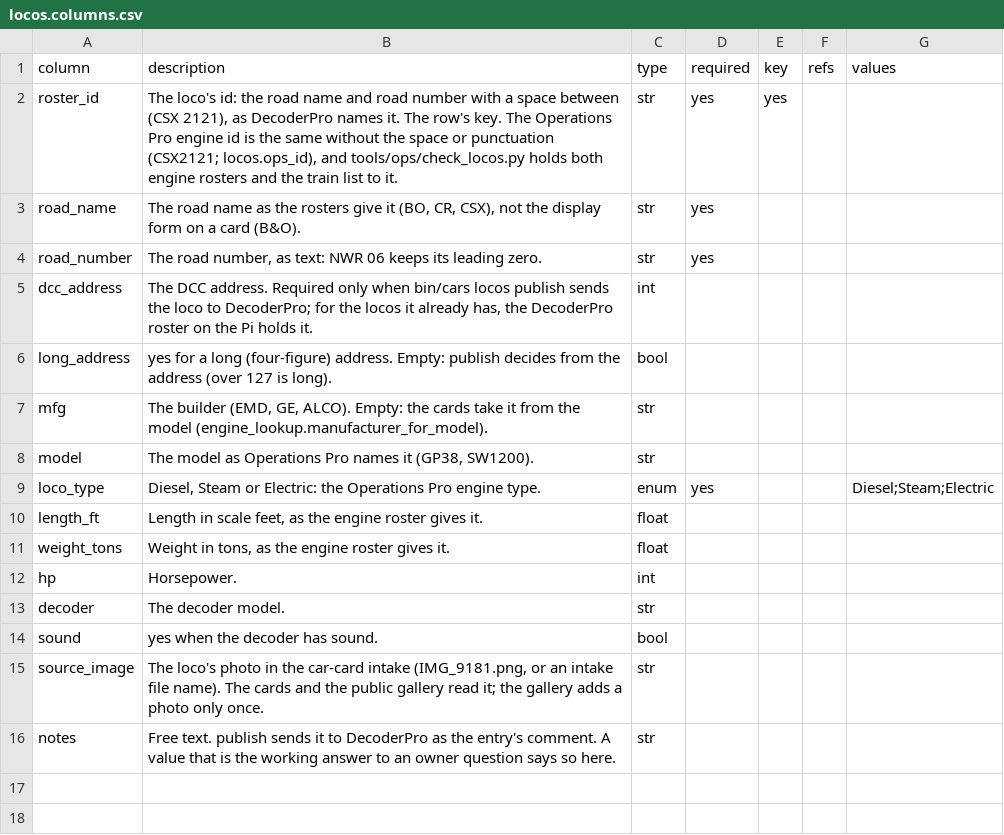
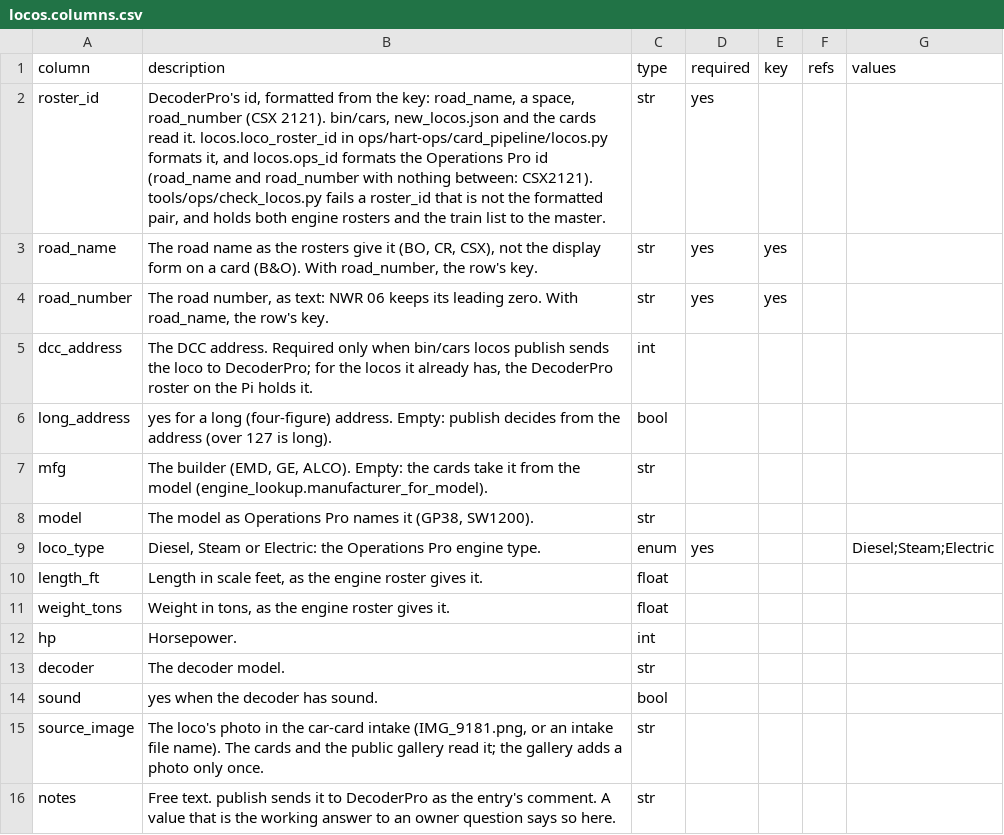
Before and after one commit to lnevo/hart, a CSV file: ops/hart-ops/data/locos.columns.csv, drawn as a sheet.

```diff
--- a/ops/hart-ops/data/locos.columns.csv
+++ b/ops/hart-ops/data/locos.columns.csv
@@ -1,5 +1,5 @@
 column,description,type,required,key,refs,values
-roster_id,"The loco's id: the road name and road number with a space between (CSX 2121), as DecoderPro names it. The row's key. The Operations Pro engine id is the same without the space or punctuation (CSX2121; locos.ops_id), and tools/ops/check_locos.py holds both engine rosters and the train list to it.",str,yes,yes,,
-road_name,"The road name as the rosters give it (BO, CR, CSX), not the display form on a card (B&O).",str,yes,,,
-road_number,"The road number, as text: NWR 06 keeps its leading zero.",str,yes,,,
+roster_id,"DecoderPro's id, formatted from the key: road_name, a space, road_number (CSX 2121). bin/cars, new_locos.json and the cards read it. locos.loco_roster_id in ops/hart-ops/card_pipeline/locos.py formats it, and locos.ops_id formats the Operations Pro id (road_name and road_number with nothing between: CSX2121). tools/ops/check_locos.py fails a roster_id that is not the formatted pair, and holds both engine rosters and the train list to the master.",str,yes,,,
+road_name,"The road name as the rosters give it (BO, CR, CSX), not the display form on a card (B&O). With road_number, the row's key.",str,yes,yes,,
+road_number,"The road number, as text: NWR 06 keeps its leading zero. With road_name, the row's key.",str,yes,yes,,
 dcc_address,"The DCC address. Required only when bin/cars locos publish sends the loco to DecoderPro; for the locos it already has, the DecoderPro roster on the Pi holds it.",int,,,,
```
Also changed, not shown: ops/hart-ops/data/locos.csv, 3 other files.
